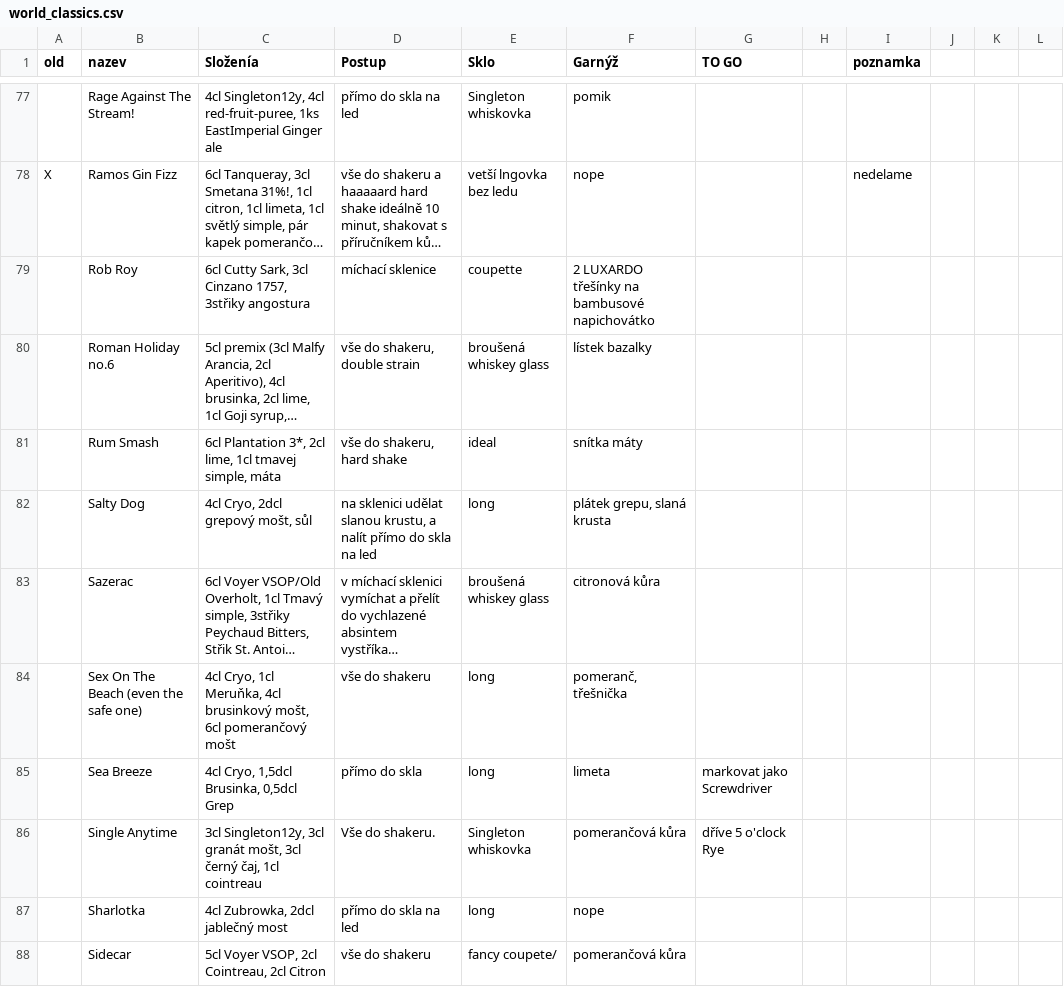
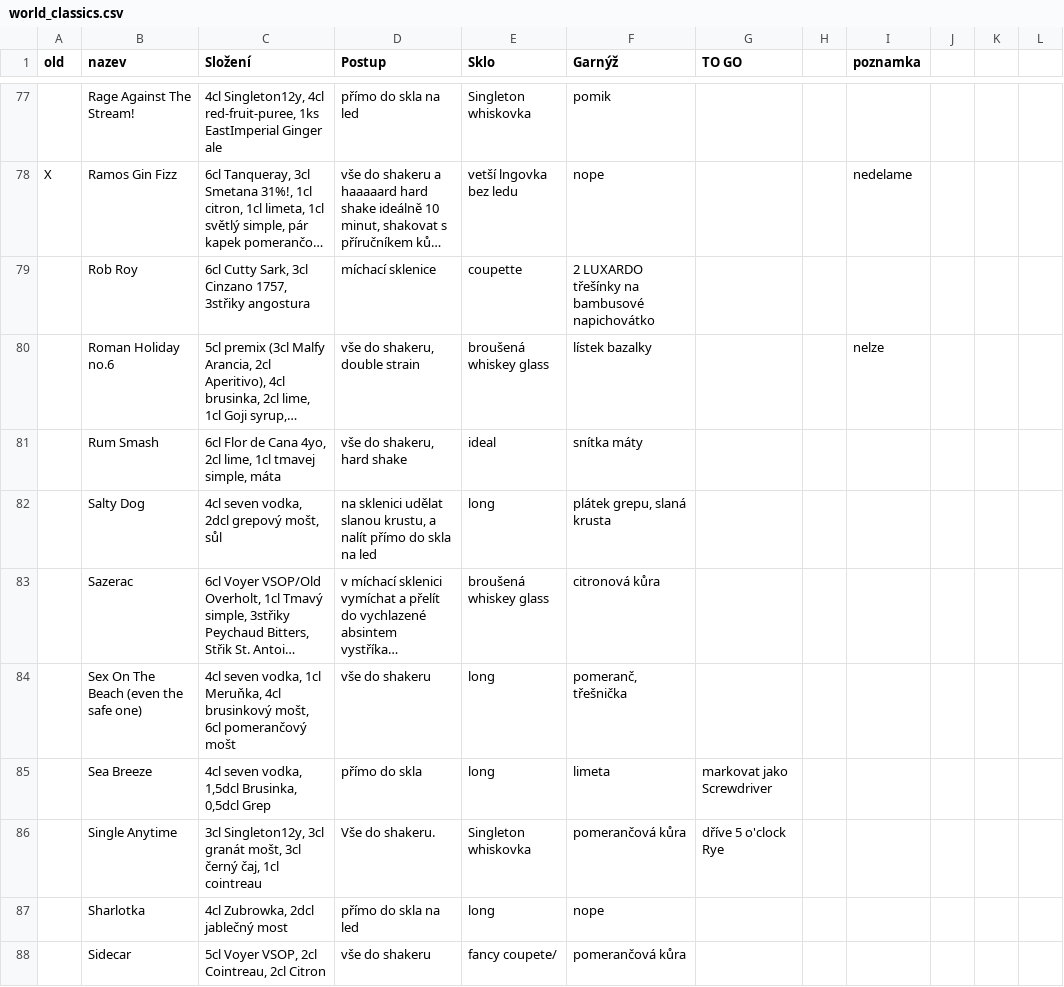
Before and after one commit to koci-sabachova/kucharka, a CSV file: csv/world_classics.csv, drawn as a sheet; only a part is shown, gaps mark what is left out; long unchanged cells end in …; the diff covers the shown part only; the diff names each change by its address in the sheet, - before the commit and + after, or states it on an @@ line.

```diff
--- a/csv/world_classics.csv
+++ b/csv/world_classics.csv
-C1: Složenía
+C1: Složení
-I80 (poznamka): (empty)
+I80 (poznamka): nelze
-C81 (Složení): 6cl Plantation 3*, 2cl lime,…
+C81 (Složení): 6cl Flor de Cana 4yo, 2cl lime,…
-C82 (Složení): 4cl Cryo, 2dcl grepový mošt, sůl
+C82 (Složení): 4cl seven vodka, 2dcl grepový mošt, sůl
-C84 (Složení): 4cl Cryo, 1cl Meruňka,…
+C84 (Složení): 4cl seven vodka, 1cl Meruňka,…
-C85 (Složení): 4cl Cryo, 1,5dcl Brusinka, 0,5dcl Grep
+C85 (Složení): 4cl seven vodka, 1,5dcl Brusinka, 0,5dcl Grep
```
Also changed, not shown: 29 edited cells elsewhere in this file, 1 other file.
